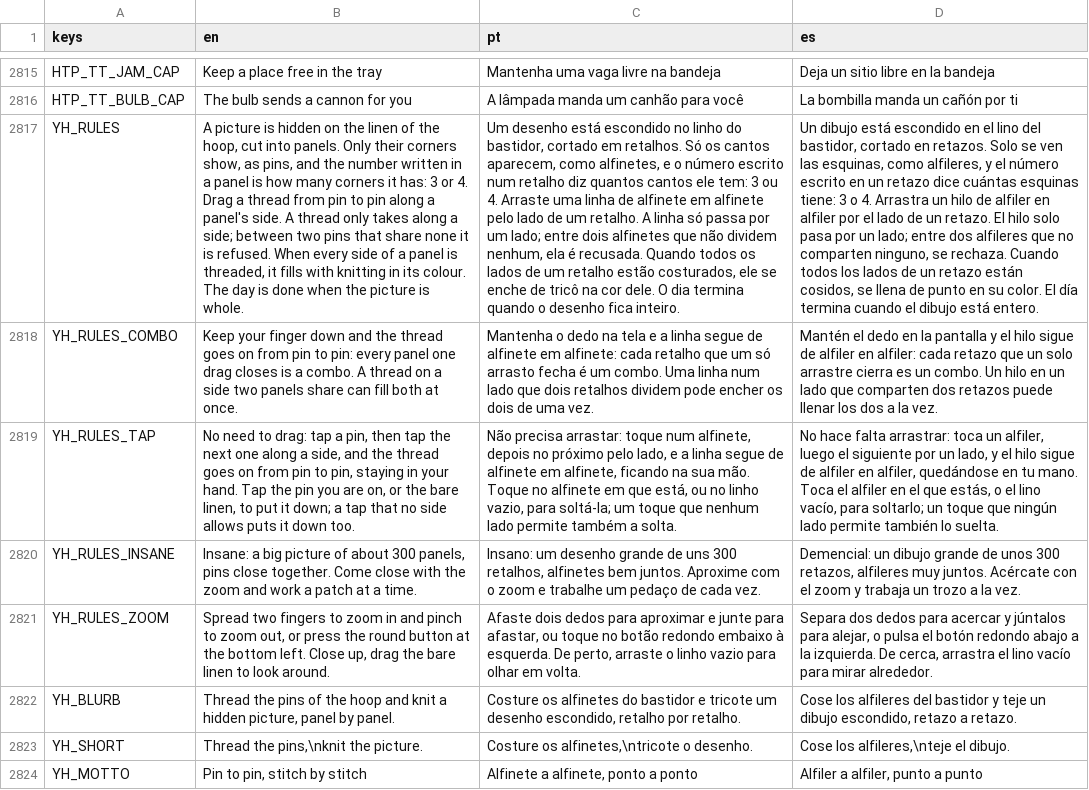
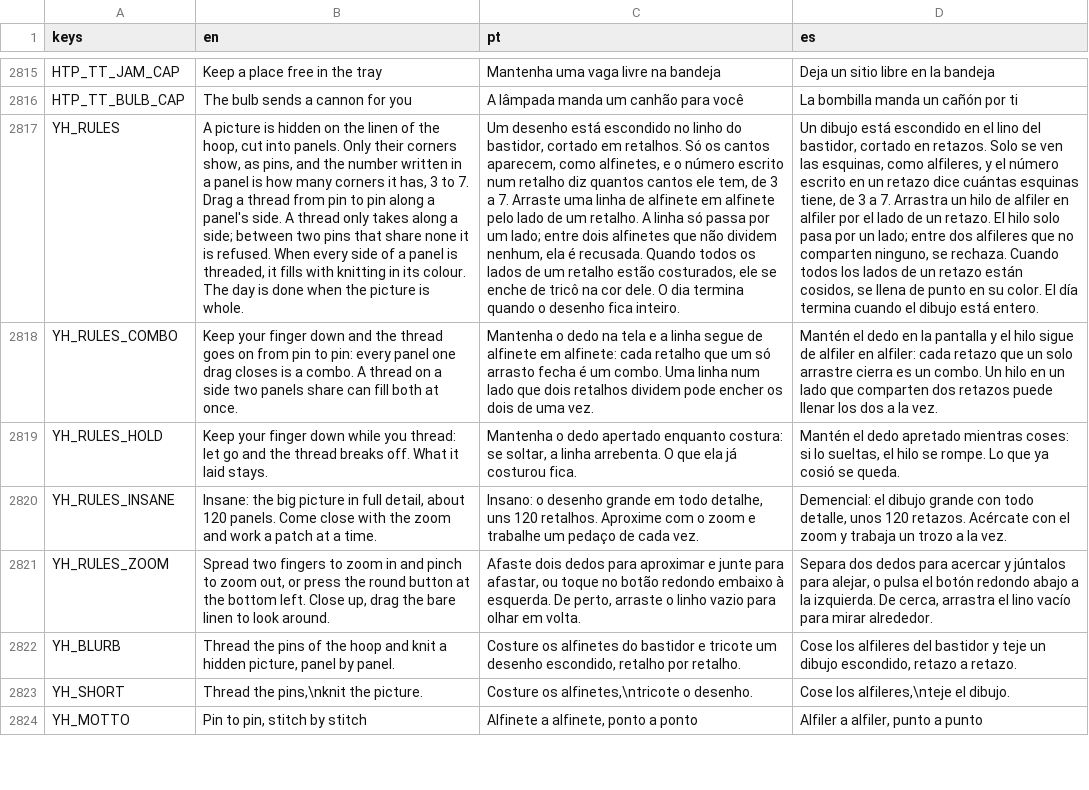
Before and after one commit to flavioriper/daily-games, a CSV file: locale/boards.csv, drawn as a sheet; only a part is shown, gaps mark what is left out; removed rows and columns are numbered as before the commit, all else as after; the diff covers the shown part only; the diff names each change by its address in the sheet, - before the commit and + after, or states it on an @@ line.

Commit message:
feat(hoop): hold to thread (let go and the thread breaks; the tap chain and its tutorial page go, a HOLD page in its place); the band is the picture (Easy the day's 24-side, Medium 32, Hard 48, Insane 48 cut finer) cut true to it, no panel count aimed at; panels of 3 to 7 corners (_merge) with numerals 5, 6 and 7; no pin within 0.75 spacing of another (the Hard board's knot); two-tone shading joined before the dissolve. Probe solves every band, suite 249567 passed 0 failed, Hard on opengl3_angle 85-92 draw calls

```diff
--- a/locale/boards.csv
+++ b/locale/boards.csv
-B2817 (en): …corners it has: 3 or 4. Drag a…
+B2817 (en): …corners it has, 3 to 7. Drag a…
-C2817 (pt): …cantos ele tem: 3 ou 4. Arraste uma…
+C2817 (pt): …cantos ele tem, de 3 a 7. Arraste uma…
-D2817 (es): …cuántas esquinas tiene: 3 o 4. Arrastra un…
+D2817 (es): …cuántas esquinas tiene, de 3 a 7. Arrastra un…
-row 2819: YH_RULES_TAP | No need to drag: tap a pin, then tap the next one along a side, and the thread goes on from pin to pin, staying in your hand. Tap the pin you are on, or the bare linen, to put it down; a tap that no side allows puts it down too. | Não precisa arrastar: toque num alfinete, depois no próximo pelo lado, e a linha segue de alfinete em alfinete, ficando na sua mão. Toque no alfinete em que está, ou no linho vazio, para soltá-la; um toque que nenhum lado permite também a solta. | No hace falta arrastrar: toca un alfiler, luego el siguiente por un lado, y el hilo sigue de alfiler en alfiler, quedándose en tu mano. Toca el alfiler en el que estás, o el lino vacío, para soltarlo; un toque que ningún lado permite también lo suelta.
+row 2819: YH_RULES_HOLD | Keep your finger down while you thread: let go and the thread breaks off. What it laid stays. | Mantenha o dedo apertado enquanto costura: se soltar, a linha arrebenta. O que ela já costurou fica. | Mantén el dedo apretado mientras coses: si lo sueltas, el hilo se rompe. Lo que ya cosió se queda.
-B2820 (en): Insane: a big picture of about 300 panels, pins close together. Come close…
+B2820 (en): Insane: the big picture in full detail, about 120 panels. Come close…
-C2820 (pt): Insano: um desenho grande de uns 300 retalhos, alfinetes bem juntos. Aproxime com…
+C2820 (pt): Insano: o desenho grande em todo detalhe, uns 120 retalhos. Aproxime com…
-D2820 (es): Demencial: un dibujo grande de unos 300 retazos, alfileres muy juntos. Acércate con…
+D2820 (es): Demencial: el dibujo grande con todo detalle, unos 120 retazos. Acércate con…
```
Also changed, not shown: 4 added rows, 4 removed rows and 12 edited cells elsewhere in this file, 4 other files.
